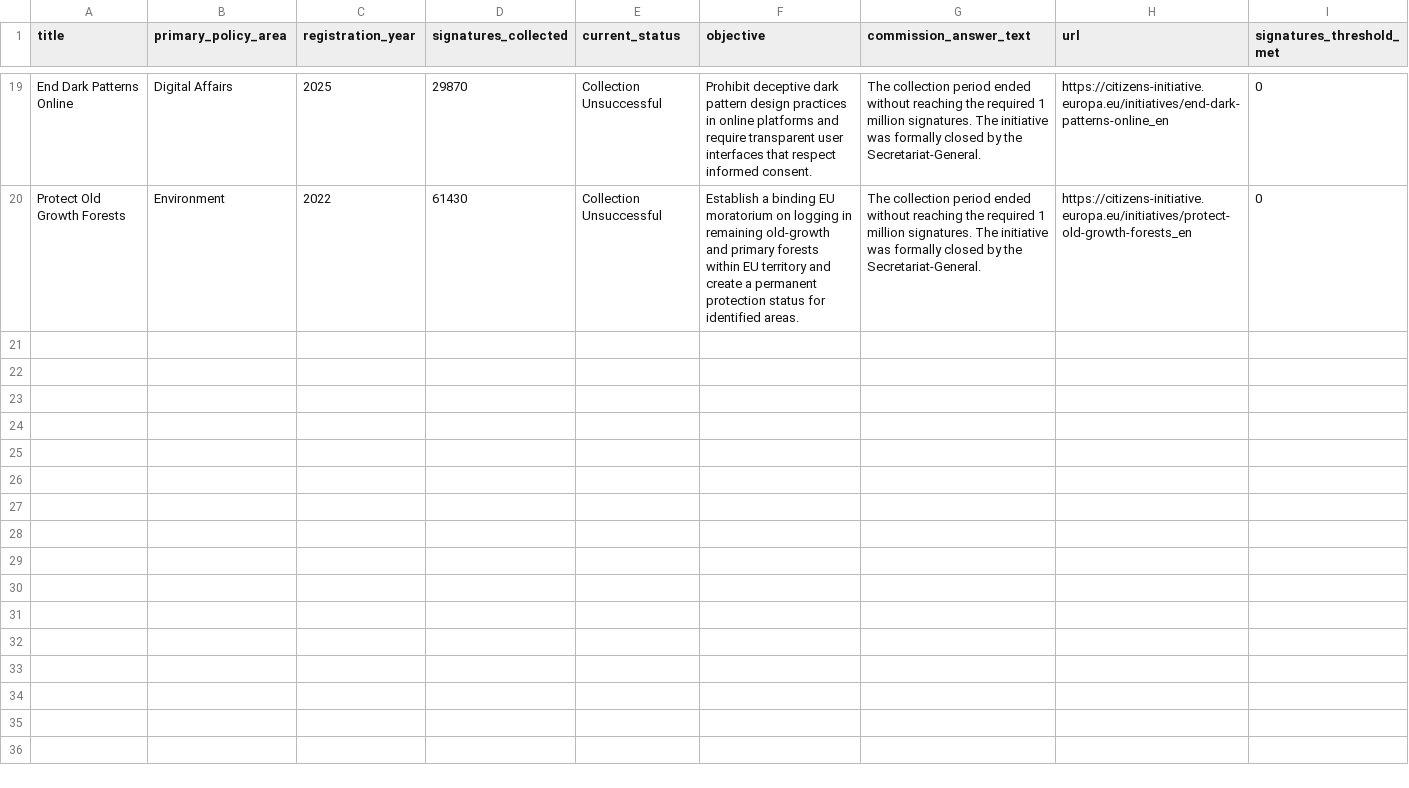
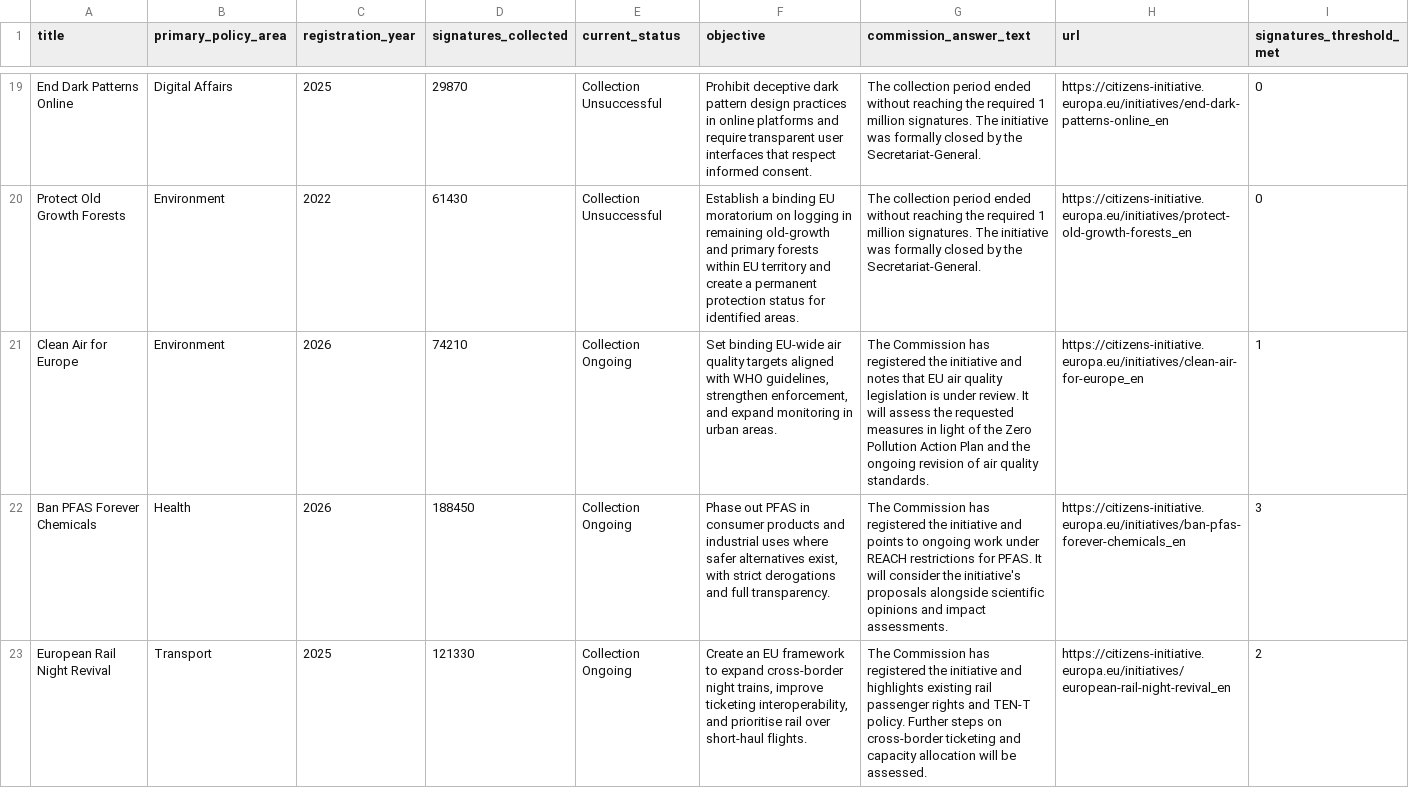
Before and after one commit to Luk-kar/eci-initiatives-radar-pipeline, a CSV file: page_creator/data/initiatives.csv, drawn as a sheet; only a part is shown, gaps mark what is left out; the diff covers the shown part only; the diff names each change by its address in the sheet, - before the commit and + after, or states it on an @@ line.

```diff
--- a/page_creator/data/initiatives.csv
+++ b/page_creator/data/initiatives.csv
+row 21: Clean Air for Europe | Environment | 2026 | 74210 | Collection Ongoing | Set binding EU-wide air quality targets aligned with WHO guidelines, strengthen enforcement, and expand monitoring in urban areas. | The Commission has registered the initiative and notes that EU air quality legislation is under review. It will assess the requested measures in light of the Zero Pollution Action Plan and the ongoing revision of air quality standards. | https://citizens-initiative.europa.eu/initiatives/clean-air-for-europe_en | 1
+row 22: Ban PFAS Forever Chemicals | Health | 2026 | 188450 | Collection Ongoing | Phase out PFAS in consumer products and industrial uses where safer alternatives exist, with strict derogations and full transparency. | The Commission has registered the initiative and points to ongoing work under REACH restrictions for PFAS. It will consider the initiative's proposals alongside scientific opinions and impact assessments. | https://citizens-initiative.europa.eu/initiatives/ban-pfas-forever-chemicals_en | 3
+row 23: European Rail Night Revival | Transport | 2025 | 121330 | Collection Ongoing | Create an EU framework to expand cross-border night trains, improve ticketing interoperability, and prioritise rail over short-haul flights. | The Commission has registered the initiative and highlights existing rail passenger rights and TEN-T policy. Further steps on cross-border ticketing and capacity allocation will be assessed. | https://citizens-initiative.europa.eu/initiatives/european-rail-night-revival_en | 2
```
Also changed, not shown: 7 added rows elsewhere in this file, 8 other files.
